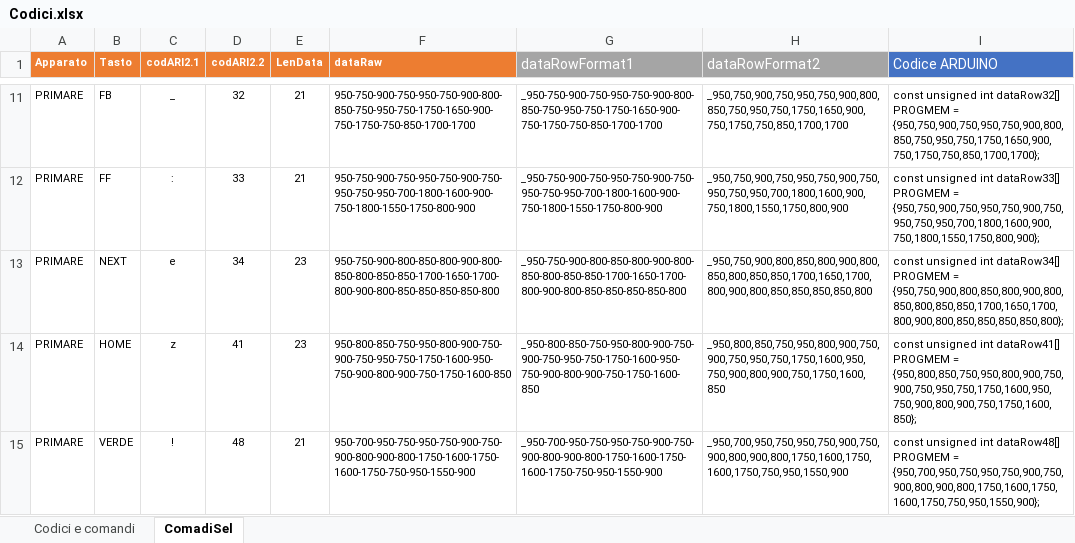
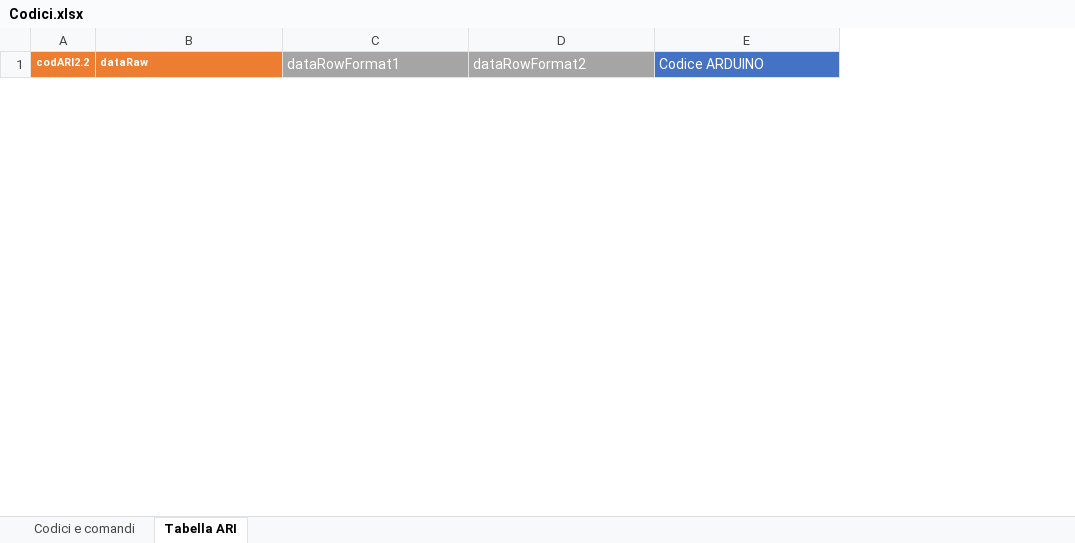
Before and after one commit to danparkerone/ARI, an Excel workbook: Codici.xlsx, sheet Tabella ARI, drawn as a sheet; only a part is shown, gaps mark what is left out; values as stored, in another font and other column widths than the file's, no borders; removed rows and columns are numbered as before the commit, all else as after; the diff covers the shown part only; the diff names each change by its address in the sheet, - before the commit and + after, or states it on an @@ line.

```diff
--- a/Codici.xlsx (sheet Tabella ARI)
+++ b/Codici.xlsx (sheet Tabella ARI)
-sheet tab: ComadiSel
+sheet tab: Tabella ARI
-column A (Apparato), empty
-column B (Tasto), empty
-column C (codARI2.1), empty
-column E (LenData), empty
-row 11: PRIMARE | FB | _ | 32 | 21 | 950-750-900-750-950-750-900-800-850-750-950-750-1750-1650-900-750-1750-750-850-1700-1700 | _950-750-900-750-950-750-900-800-850-750-950-750-1750-1650-900-750-1750-750-850-1700-1700 | _950,750,900,750,950,750,900,800,850,750,950,750,1750,1650,900,750,1750,750,850,1700,1700 | const unsigned int dataRow32[] PROGMEM = {950,750,900,750,950,750,900,800,850,750,950,750,1750,1650,900,750,1750,750,850,1700,1700};
-row 12: PRIMARE | FF | : | 33 | 21 | 950-750-900-750-950-750-900-750-950-750-950-700-1800-1600-900-750-1800-1550-1750-800-900 | _950-750-900-750-950-750-900-750-950-750-950-700-1800-1600-900-750-1800-1550-1750-800-900 | _950,750,900,750,950,750,900,750,950,750,950,700,1800,1600,900,750,1800,1550,1750,800,900 | const unsigned int dataRow33[] PROGMEM = {950,750,900,750,950,750,900,750,950,750,950,700,1800,1600,900,750,1800,1550,1750,800,900};
-row 13: PRIMARE | NEXT | e | 34 | 23 | 950-750-900-800-850-800-900-800-850-800-850-850-1700-1650-1700-800-900-800-850-850-850-850-800 | _950-750-900-800-850-800-900-800-850-800-850-850-1700-1650-1700-800-900-800-850-850-850-850-800 | _950,750,900,800,850,800,900,800,850,800,850,850,1700,1650,1700,800,900,800,850,850,850,850,800 | const unsigned int dataRow34[] PROGMEM = {950,750,900,800,850,800,900,800,850,800,850,850,1700,1650,1700,800,900,800,850,850,850,850,800};
-row 14: PRIMARE | HOME | z | 41 | 23 | 950-800-850-750-950-800-900-750-900-750-950-750-1750-1600-950-750-900-800-900-750-1750-1600-850 | _950-800-850-750-950-800-900-750-900-750-950-750-1750-1600-950-750-900-800-900-750-1750-1600-850 | _950,800,850,750,950,800,900,750,900,750,950,750,1750,1600,950,750,900,800,900,750,1750,1600,850 | const unsigned int dataRow41[] PROGMEM = {950,800,850,750,950,800,900,750,900,750,950,750,1750,1600,950,750,900,800,900,750,1750,1600,850};
-row 15: PRIMARE | VERDE | ! | 48 | 21 | 950-700-950-750-950-750-900-750-900-800-900-800-1750-1600-1750-1600-1750-750-950-1550-900 | _950-700-950-750-950-750-900-750-900-800-900-800-1750-1600-1750-1600-1750-750-950-1550-900 | _950,700,950,750,950,750,900,750,900,800,900,800,1750,1600,1750,1600,1750,750,950,1550,900 | const unsigned int dataRow48[] PROGMEM = {950,700,950,750,950,750,900,750,900,800,900,800,1750,1600,1750,1600,1750,750,950,1550,900};
```
Also changed, not shown: 15 added rows and 28 removed rows elsewhere in this sheet, sheet Codici e comandi, 7 other files.
